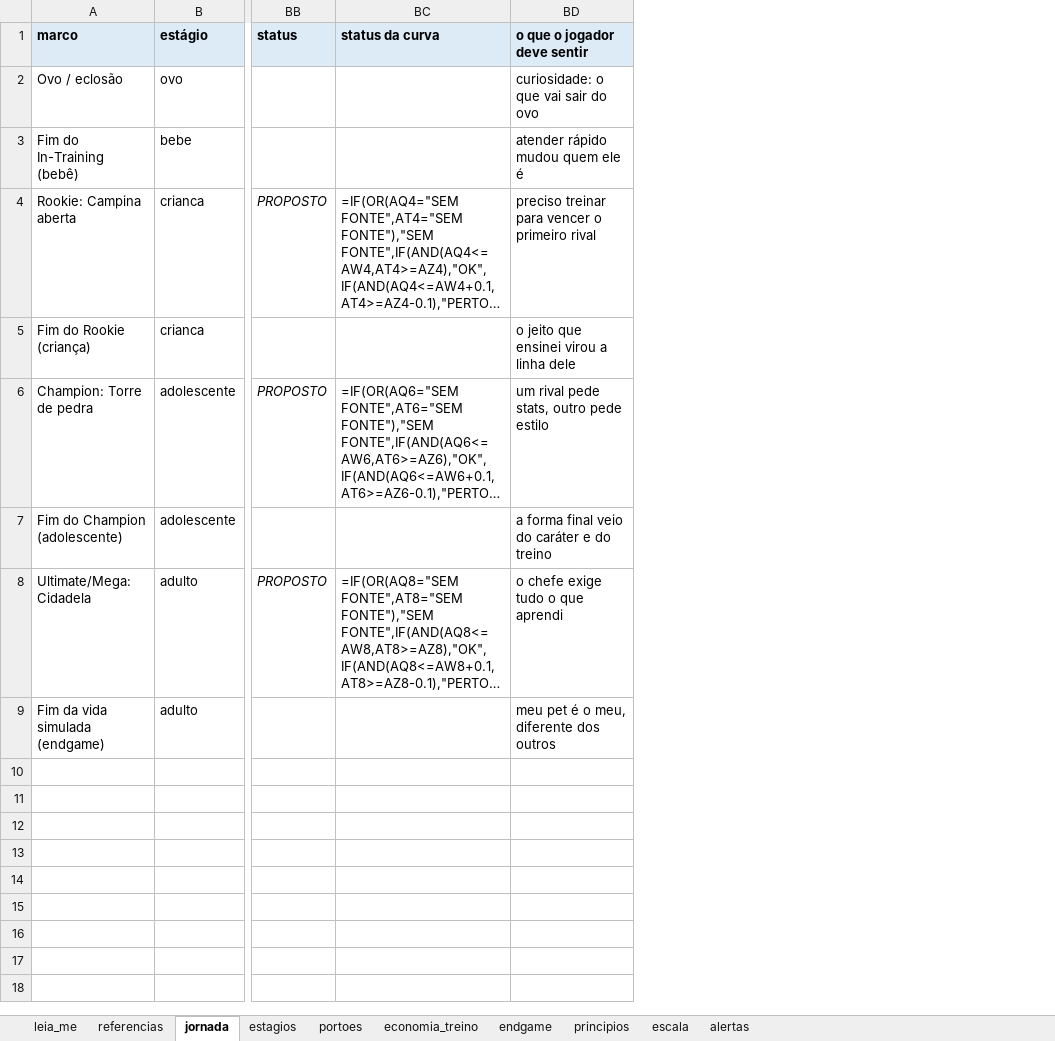
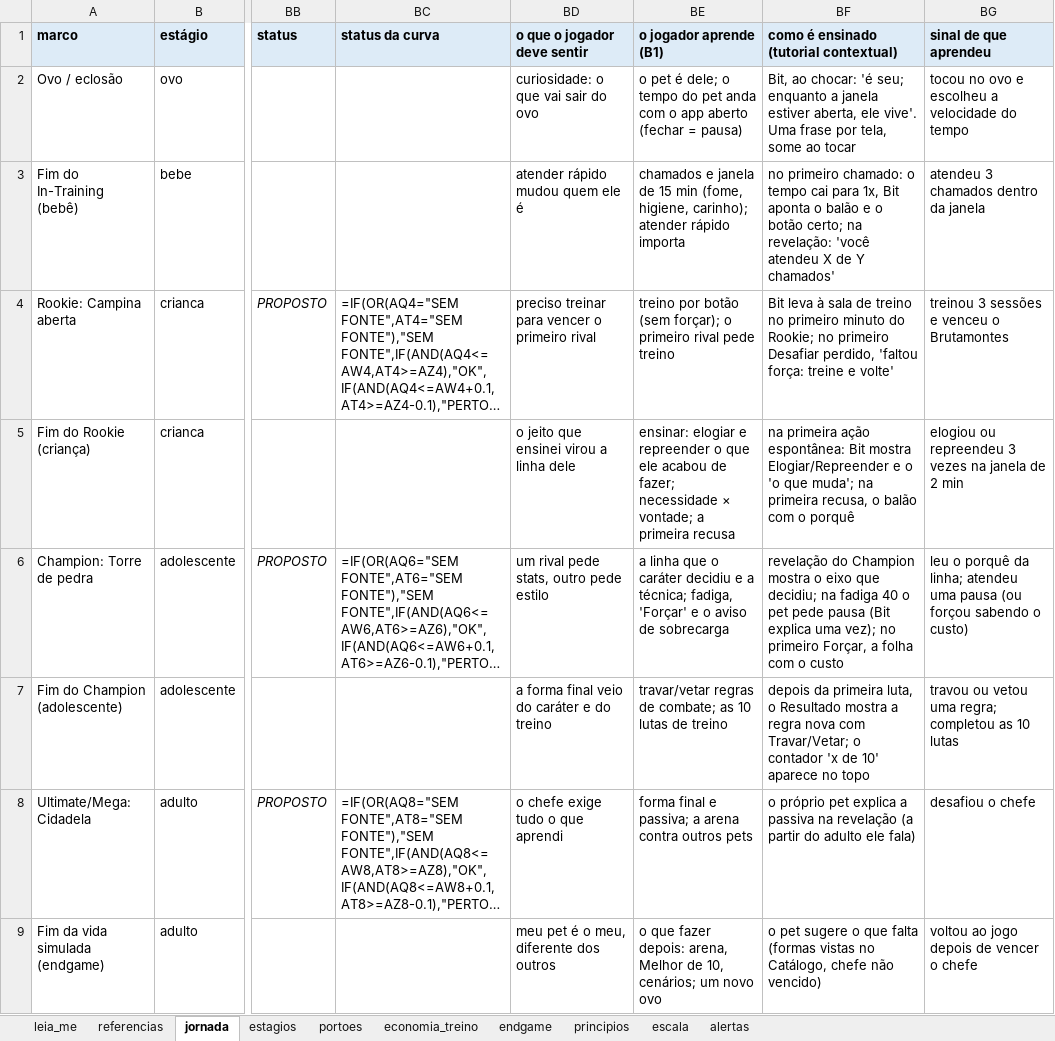
Before and after one commit to matheusmmmp/digilab, an Excel workbook: artifacts_progressao/planilha_progressao.xlsx, sheet jornada, drawn as a sheet; only a part is shown, gaps mark what is left out; long unchanged cells end in …; values as stored, in another font and other column widths than the file's, no borders; formulas without a stored value are shown as written; conditional formats not drawn; the diff names each change by its address in the sheet, - before the commit and + after, or states it on an @@ line.

```diff
--- a/artifacts_progressao/planilha_progressao.xlsx (sheet jornada)
+++ b/artifacts_progressao/planilha_progressao.xlsx (sheet jornada)
+column BE, rows 1-9: o jogador aprende (B1) | o pet é dele; o tempo do pet anda com o app aberto (fechar = pausa) | chamados e janela de 15 min (fome, higiene, carinho); atender rápido importa | treino por botão (sem forçar); o primeiro rival pede treino | ensinar: elogiar e repreender o que ele acabou de fazer; necessidade × vontade; a primeira recusa | a linha que o caráter decidiu e a técnica; fadiga, 'Forçar' e o aviso de sobrecarga | travar/vetar regras de combate; as 10 lutas de treino | forma final e passiva; a arena contra outros pets | o que fazer depois: arena, Melhor de 10, cenários; um novo ovo
+column BF, rows 1-9: como é ensinado (tutorial contextual) | Bit, ao chocar: 'é seu; enquanto a janela estiver aberta, ele vive'. Uma frase por tela, some ao tocar | no primeiro chamado: o tempo cai para 1x, Bit aponta o balão e o botão certo; na revelação: 'você atendeu X de Y chamados' | Bit leva à sala de treino no primeiro minuto do Rookie; no primeiro Desafiar perdido, 'faltou força: treine e volte' | na primeira ação espontânea: Bit mostra Elogiar/Repreender e o 'o que muda'; na primeira recusa, o balão com o porquê | revelação do Champion mostra o eixo que decidiu; na fadiga 40 o pet pede pausa (Bit explica uma vez); no primeiro Forçar, a folha com o custo | depois da primeira luta, o Resultado mostra a regra nova com Travar/Vetar; o contador 'x de 10' aparece no topo | o próprio pet explica a passiva na revelação (a partir do adulto ele fala) | o pet sugere o que falta (formas vistas no Catálogo, chefe não vencido)
+column BG, rows 1-9: sinal de que aprendeu | tocou no ovo e escolheu a velocidade do tempo | atendeu 3 chamados dentro da janela | treinou 3 sessões e venceu o Brutamontes | elogiou ou repreendeu 3 vezes na janela de 2 min | leu o porquê da linha; atendeu uma pausa (ou forçou sabendo o custo) | travou ou vetou uma regra; completou as 10 lutas | desafiou o chefe | voltou ao jogo depois de vencer o chefe
```
Also changed, not shown: sheet escala, sheet leia_me, 3 other files.
